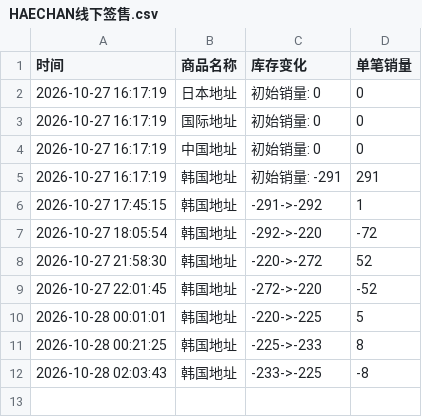
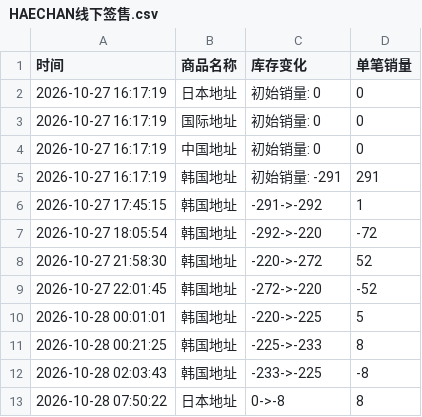
Before and after one commit to Juineii/nctdream_k41029, a CSV file: HAECHAN线下签售.csv, drawn as a sheet; the diff names each change by its address in the sheet, - before the commit and + after, or states it on an @@ line.

Commit message:
自动更新数据 2026-10-28 07:50:28

```diff
--- a/HAECHAN线下签售.csv
+++ b/HAECHAN线下签售.csv
+row 13: 2026-10-28 07:50:22 | 日本地址 | 0->-8 | 8
```
